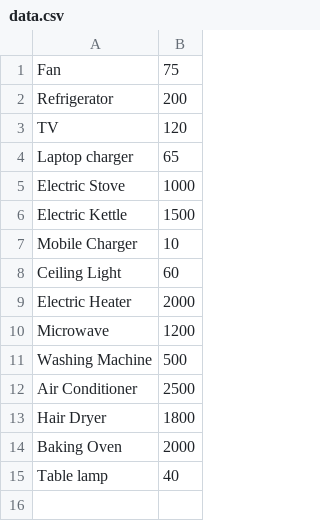
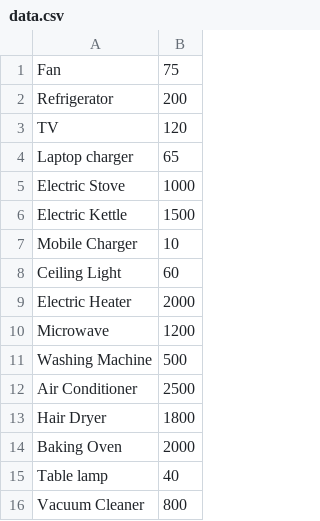
Before and after one commit to engr-nasir-jamal/Home-appliance-energy-calculator, a CSV file: data.csv, drawn as a sheet; the diff names each change by its address in the sheet, - before the commit and + after, or states it on an @@ line.

Commit message:
Added vacuum cleaner to appliance dataset

```diff
--- a/data.csv
+++ b/data.csv
+row 16: Vacuum Cleaner | 800
```
